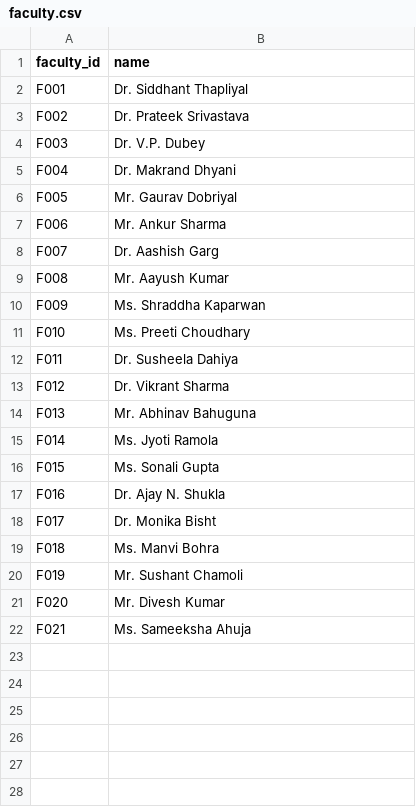
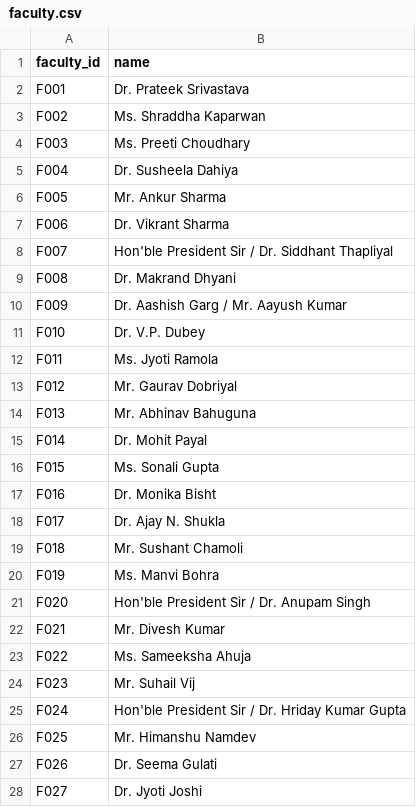
Before and after one commit to devanshimamgain/Timetable-optimiser-and-simulator, a CSV file: faculty.csv, drawn as a sheet; only a part is shown; the diff covers the shown part only.

```diff
--- a/faculty.csv
+++ b/faculty.csv
@@ -1,22 +1,28 @@
 faculty_id,name
-F001,Dr. Siddhant Thapliyal
-F002,Dr. Prateek Srivastava
-F003,Dr. V.P. Dubey
-F004,Dr. Makrand Dhyani
-F005,Mr. Gaurav Dobriyal
-F006,Mr. Ankur Sharma
-F007,Dr. Aashish Garg
-F008,Mr. Aayush Kumar
-F009,Ms. Shraddha Kaparwan
-F010,Ms. Preeti Choudhary
-F011,Dr. Susheela Dahiya
-F012,Dr. Vikrant Sharma
+F001,Dr. Prateek Srivastava
+F002,Ms. Shraddha Kaparwan
+F003,Ms. Preeti Choudhary
+F004,Dr. Susheela Dahiya
+F005,Mr. Ankur Sharma
+F006,Dr. Vikrant Sharma
+F007,Hon'ble President Sir / Dr. Siddhant Thapliyal
+F008,Dr. Makrand Dhyani
+F009,Dr. Aashish Garg / Mr. Aayush Kumar
+F010,Dr. V.P. Dubey
+F011,Ms. Jyoti Ramola
+F012,Mr. Gaurav Dobriyal
 F013,Mr. Abhinav Bahuguna
-F014,Ms. Jyoti Ramola
+F014,Dr. Mohit Payal
 F015,Ms. Sonali Gupta
-F016,Dr. Ajay N. Shukla
-F017,Dr. Monika Bisht
-F018,Ms. Manvi Bohra
-F019,Mr. Sushant Chamoli
-F020,Mr. Divesh Kumar
-F021,Ms. Sameeksha Ahuja
+F016,Dr. Monika Bisht
+F017,Dr. Ajay N. Shukla
+F018,Mr. Sushant Chamoli
+F019,Ms. Manvi Bohra
+F020,Hon'ble President Sir / Dr. Anupam Singh
+F021,Mr. Divesh Kumar
+F022,Ms. Sameeksha Ahuja
+F023,Mr. Suhail Vij
+F024,Hon'ble President Sir / Dr. Hriday Kumar Gupta
+F025,Mr. Himanshu Namdev
+F026,Dr. Seema Gulati
+F027,Dr. Jyoti Joshi
```
Also changed, not shown: 16 added rows elsewhere in this file, venues.csv, 9 other files.
